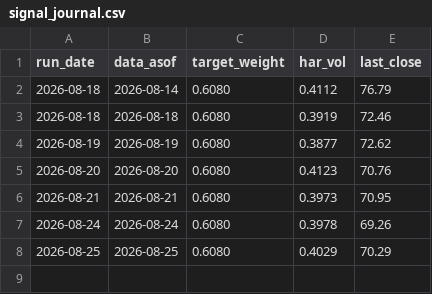
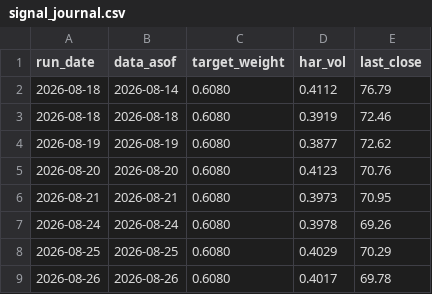
Before and after one commit to gjgauravai-cpu/ai, a CSV file: signal_journal.csv, drawn as a sheet; the diff names each change by its address in the sheet, - before the commit and + after, or states it on an @@ line.

```diff
--- a/signal_journal.csv
+++ b/signal_journal.csv
+row 9: 2026-08-26 | 2026-08-26 | 0.6080 | 0.4017 | 69.78
```
Also changed, not shown: 1 other file.
